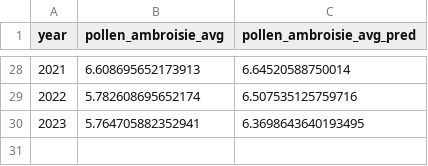
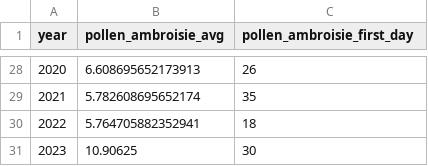
Before and after one commit to HEG-MIDAS/PollenDataStories, a CSV file: app/website/static/data/pollen_ambroisie.csv, drawn as a sheet; only a part is shown, gaps mark what is left out; the diff covers the shown part only; the diff names each change by its address in the sheet, - before the commit and + after, or states it on an @@ line.

```diff
--- a/app/website/static/data/pollen_ambroisie.csv
+++ b/app/website/static/data/pollen_ambroisie.csv
-C1: pollen_ambroisie_avg_pred
+C1: pollen_ambroisie_first_day
@@ column A (year) renumbered between rows 2 and 30 @@
-C28 (pollen_ambroisie_first_day): 6.64520588750014
+C28 (pollen_ambroisie_first_day): 26
-C29 (pollen_ambroisie_first_day): 6.507535125759716
+C29 (pollen_ambroisie_first_day): 35
-C30 (pollen_ambroisie_first_day): 6.3698643640193495
+C30 (pollen_ambroisie_first_day): 18
+row 31: 2023 | 10.90625 | 30
```
Also changed, not shown: 7 added rows, 7 removed rows and 19 edited cells elsewhere in this file, app/website/static/data/pollen_bouleau.csv, app/website/static/data/pollen_graminees.csv, 9 other files.
